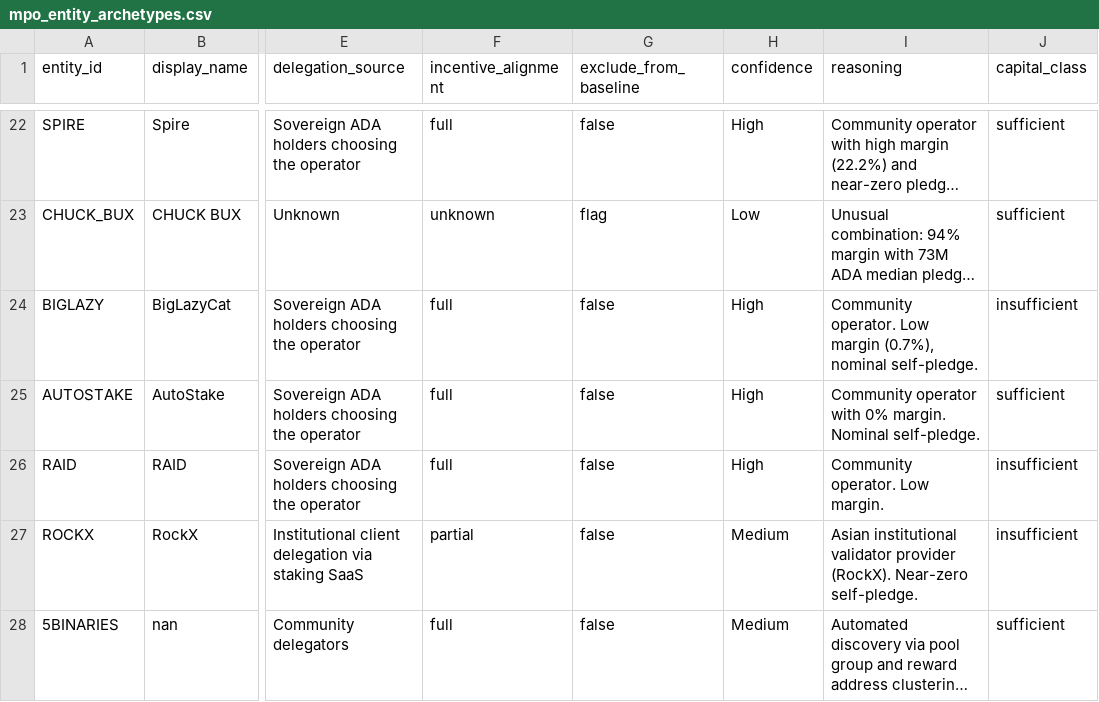
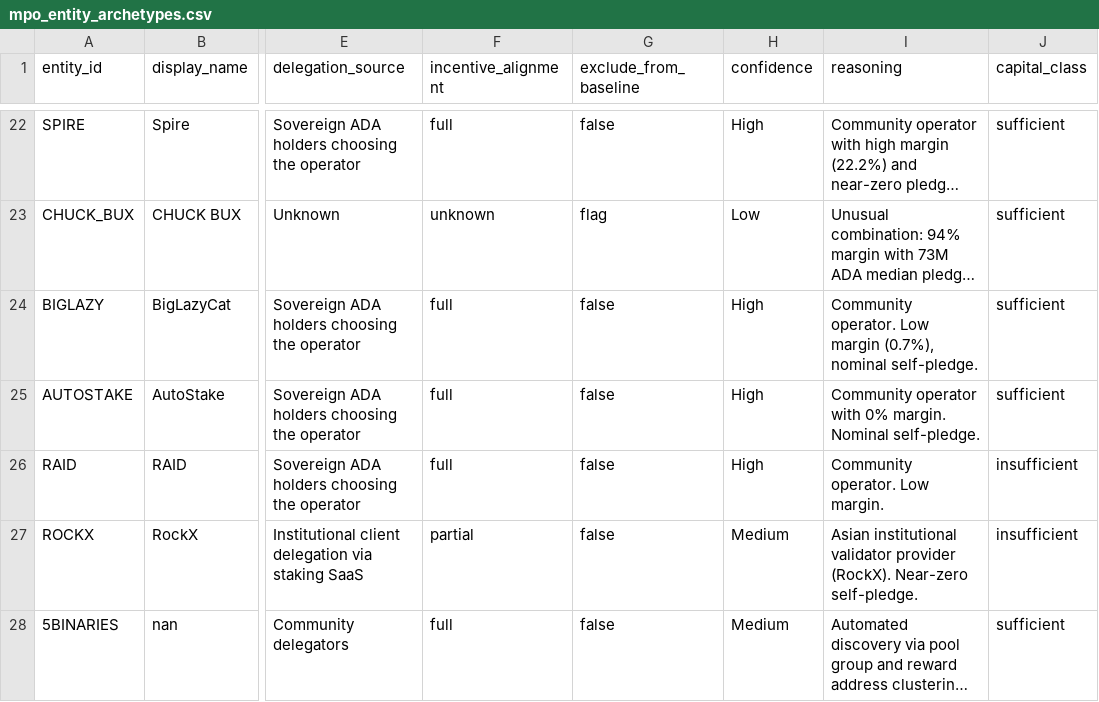
Before and after one commit to input-output-hk/spo-incentives, a CSV file: report/mainnet/pools-distribution/data/mpo_entity_archetypes.csv, drawn as a sheet; only a part is shown, gaps mark what is left out; long unchanged cells end in …; the diff names each change by its address in the sheet, - before the commit and + after, or states it on an @@ line.

Commit message:
Add pledge-unmet analysis and distribution efficiency visuals

```diff
--- a/report/mainnet/pools-distribution/data/mpo_entity_archetypes.csv
+++ b/report/mainnet/pools-distribution/data/mpo_entity_archetypes.csv
-J24 (capital_class): insufficient
+J24 (capital_class): sufficient
```
Also changed, not shown: report/mainnet/pools-distribution/data/filtered_landscape_summary.csv, 26 other files.
